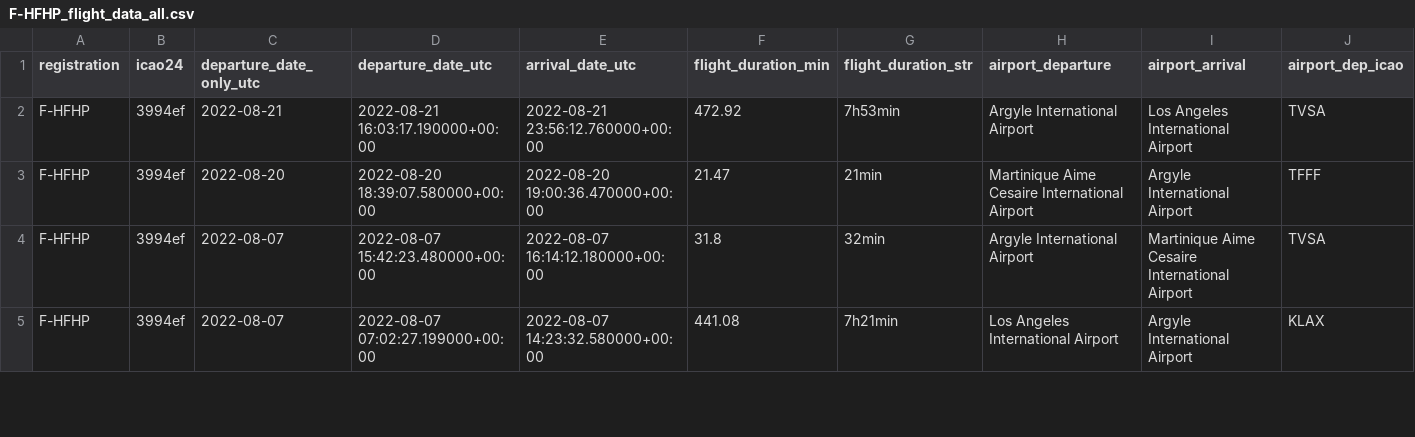
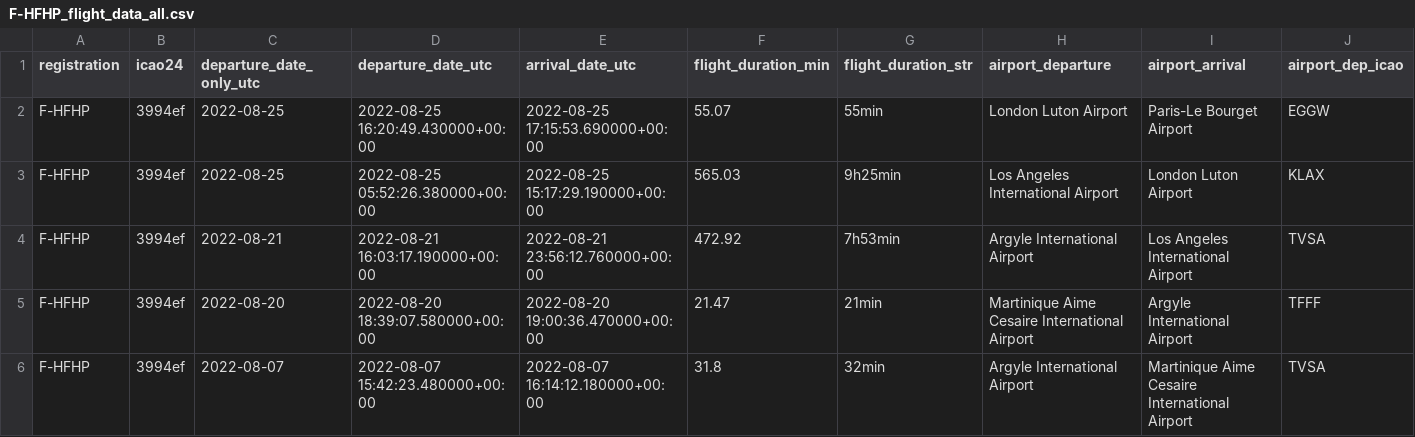
Before and after one commit to GeneralDeGaulle/i_fly_bernard, a CSV file: output/F-HFHP/F-HFHP_flight_data_all.csv, drawn as a sheet; only a part is shown; the shorter side is filled out with more unchanged rows; rows hold the shown columns only; the diff names each change by its address in the sheet, - before the commit and + after, or states it on an @@ line.

```diff
--- a/output/F-HFHP/F-HFHP_flight_data_all.csv
+++ b/output/F-HFHP/F-HFHP_flight_data_all.csv
+row 2: F-HFHP | 3994ef | 2022-08-25 | 2022-08-25 16:20:49.430000+00:00 | 2022-08-25 17:15:53.690000+00:00 | 55.07 | 55min | London Luton Airport | Paris-Le Bourget Airport | EGGW
+row 3: F-HFHP | 3994ef | 2022-08-25 | 2022-08-25 05:52:26.380000+00:00 | 2022-08-25 15:17:29.190000+00:00 | 565.03 | 9h25min | Los Angeles International Airport | London Luton Airport | KLAX
```
Also changed, not shown: input/avions.csv, output/F-HVBL/F-HVBL_flight_data_all.csv, 1 other file.
